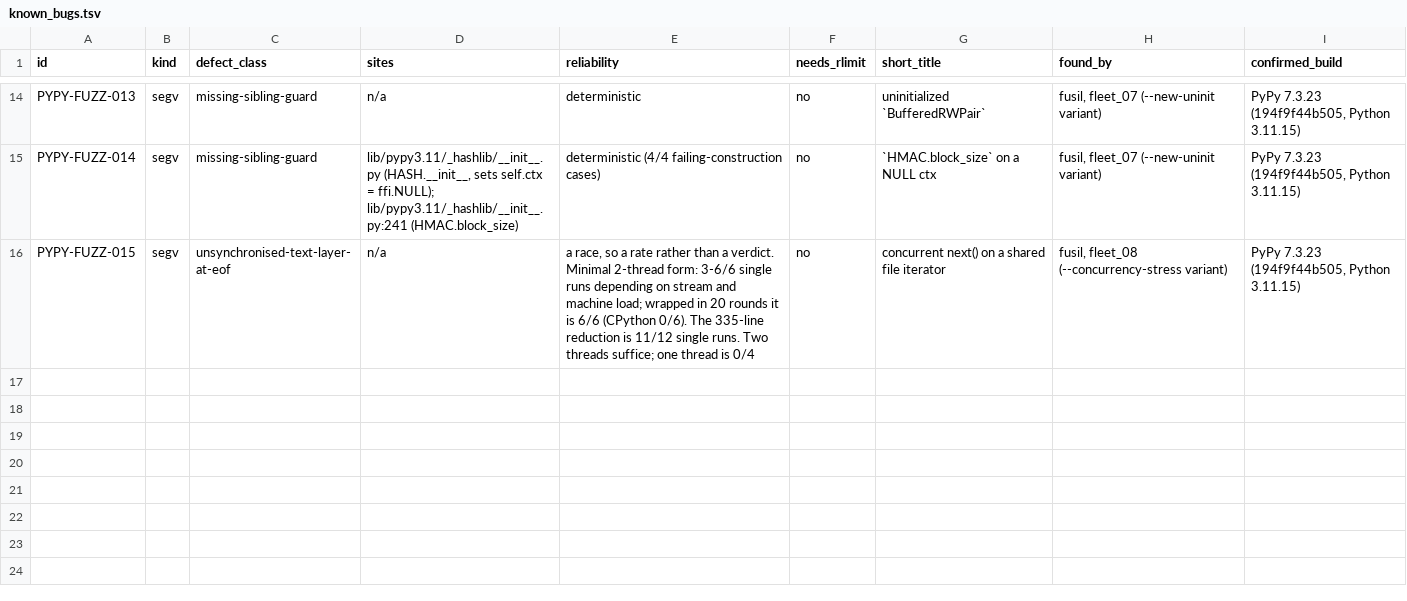
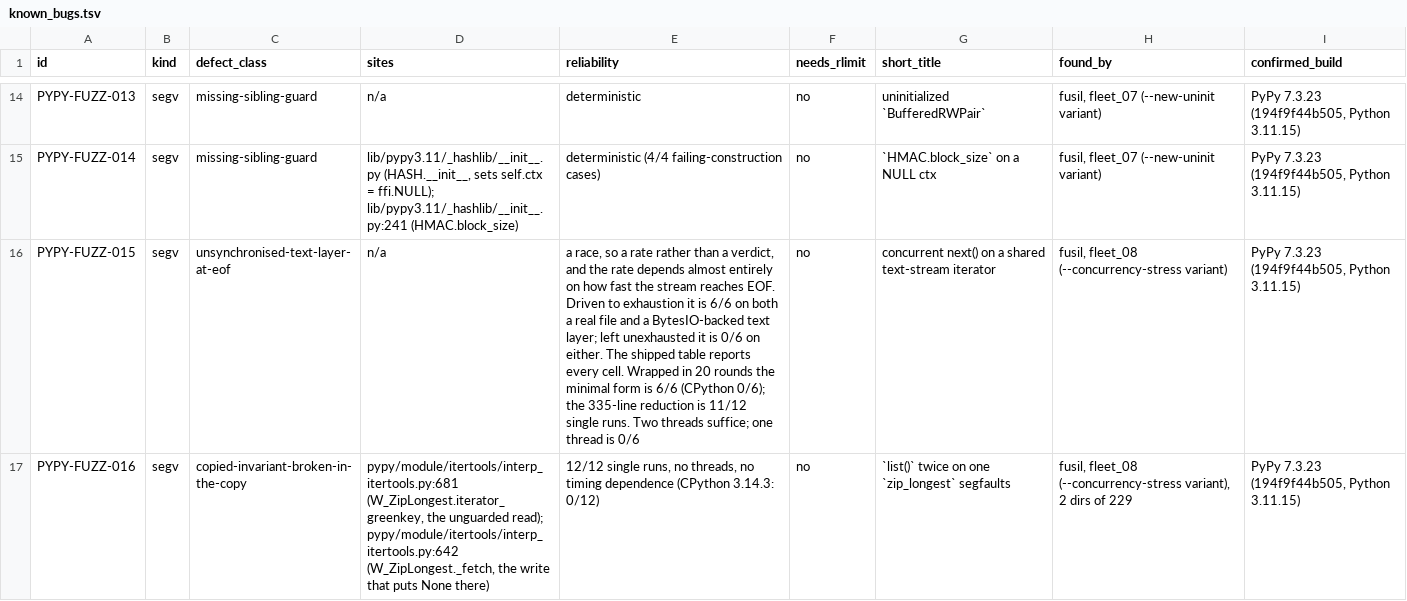
Before and after one commit to devdanzin/pypy-findings, a TSV file: catalog/known_bugs.tsv, drawn as a sheet; only a part is shown, gaps mark what is left out; the diff names each change by its address in the sheet, - before the commit and + after, or states it on an @@ line.

Commit message:
PYPY-FUZZ-016, and correct 015's mechanism
016 -- a spent itertools.zip_longest segfaults every bulk consumer. Three lines,
no threads, 12/12 against CPython's 0/12. W_ZipLongest._fetch retires an exhausted
sub-iterator by storing None into iterators_w[i]; W_ZipLongest.iterator_greenkey
reads iterators_w[0] back with no None check, and in translated RPython that is a
call through a null pointer. The read is on the space-level bulk-unpack path, so
list/tuple/set/frozenset/dict/sorted/min/list.extend/[*z] fault while a for loop,
next(), a comprehension and a generator expression over the same object are fine.

The mechanism predicts which ARGUMENTS fault (only when index 0 is among the first
exhausted) and all seven predictions hold; the shipped reproducer asserts all 26
cases rather than just crashing. The identical method body sits on W_Map and W_Zip,
where it is correct because neither retires a sub-iterator -- both verified clean.
It was copied into W_ZipLongest by 6bd66bda3c (2022-06-11), long after the nulling
it invalidates; the class already guards the same None in descr_reduce.

015 -- the "requires a REAL file descriptor" half of the mechanism was wrong, and
so was the GIL-released-around-read() explanation resting on it. The row it rested
on used a 1000-line TextIOWrapper(BytesIO) while every case it was compared against
was short, at a fixed 200 iterations: it was the only row that never reached EOF,
so its 0/6 measured the missing exhaustion. Held constant, TextIOWrapper(BytesIO)
faults 6/6. The reproducer now sweeps stream length as well as stream kind, and the
text-layer half is stronger for the re-test: four non-text stream kinds are 0/6 at
every length. README records the correction rather than quietly restating the claim.

The issue draft for 015 is corrected too, and says so at the top -- it had not been
filed yet.

```diff
--- a/catalog/known_bugs.tsv
+++ b/catalog/known_bugs.tsv
-E16 (reliability): …than a verdict. Minimal 2-thread form: 3-6/6 single runs depending on stream and machine load; wrapped in 20 rounds it is 6/6 (CPython 0/6). The 335-line reduction is 11/12 single runs. Two threads suffice; one thread is 0/4
+E16 (reliability): …than a verdict, and the rate depends almost entirely on how fast the stream reaches EOF. Driven to exhaustion it is 6/6 on both a real file and a BytesIO-backed text layer; left unexhausted it is 0/6 on either. The shipped table reports every cell. Wrapped in 20 rounds the minimal form is 6/6 (CPython 0/6); the 335-line reduction is 11/12 single runs. Two threads suffice; one thread is 0/6
-G16 (short_title): …a shared file iterator
+G16 (short_title): …a shared text-stream iterator
+row 17: PYPY-FUZZ-016 | segv | copied-invariant-broken-in-the-copy | pypy/module/itertools/interp_itertools.py:681 (W_ZipLongest.iterator_greenkey, the unguarded read); pypy/module/itertools/interp_itertools.py:642 (W_ZipLongest._fetch, the write that puts None there) | 12/12 single runs, no threads, no timing dependence (CPython 3.14.3: 0/12) | no | `list()` twice on one `zip_longest` segfaults | fusil, fleet_08 (--concurrency-stress variant), 2 dirs of 229 | PyPy 7.3.23 (194f9f44b505, Python 3.11.15)
```
Also changed, not shown: 14 other files.
